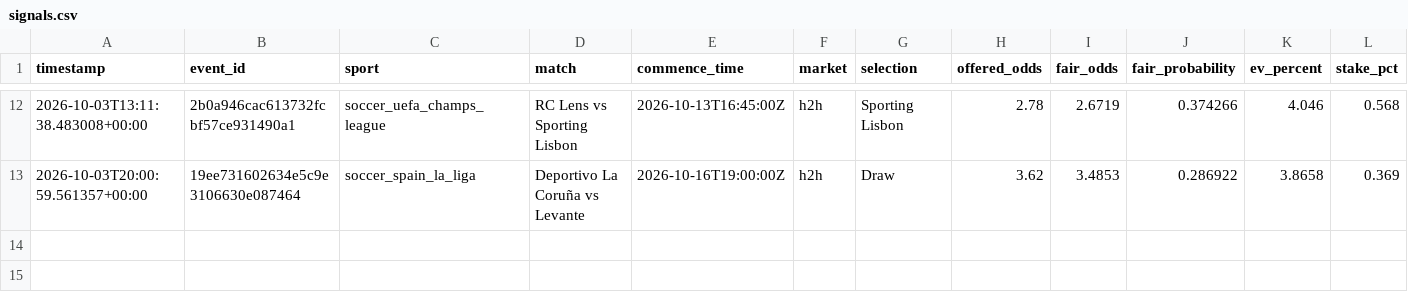
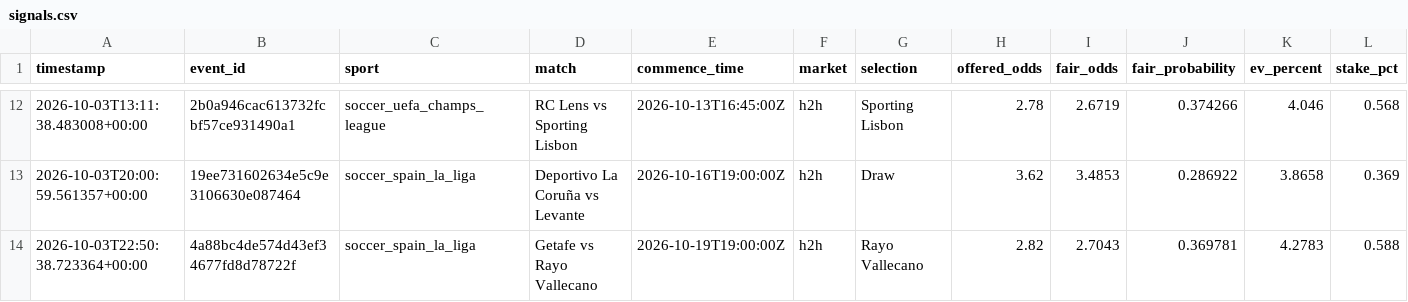
Before and after one commit to Sirkings14/1xbet-value-bot, a CSV file: signals.csv, drawn as a sheet; only a part is shown, gaps mark what is left out; rows hold the shown columns only; the diff names each change by its address in the sheet, - before the commit and + after, or states it on an @@ line.

```diff
--- a/signals.csv
+++ b/signals.csv
+row 14: 2026-10-03T22:50:38.723364+00:00 | 4a88bc4de574d43ef34677fd8d78722f | soccer_spain_la_liga | Getafe vs Rayo Vallecano | 2026-10-19T19:00:00Z | h2h | Rayo Vallecano | 2.82 | 2.7043 | 0.369781 | 4.2783 | 0.588
```
Also changed, not shown: analysis_report.csv, sent_alerts_cache.csv.
